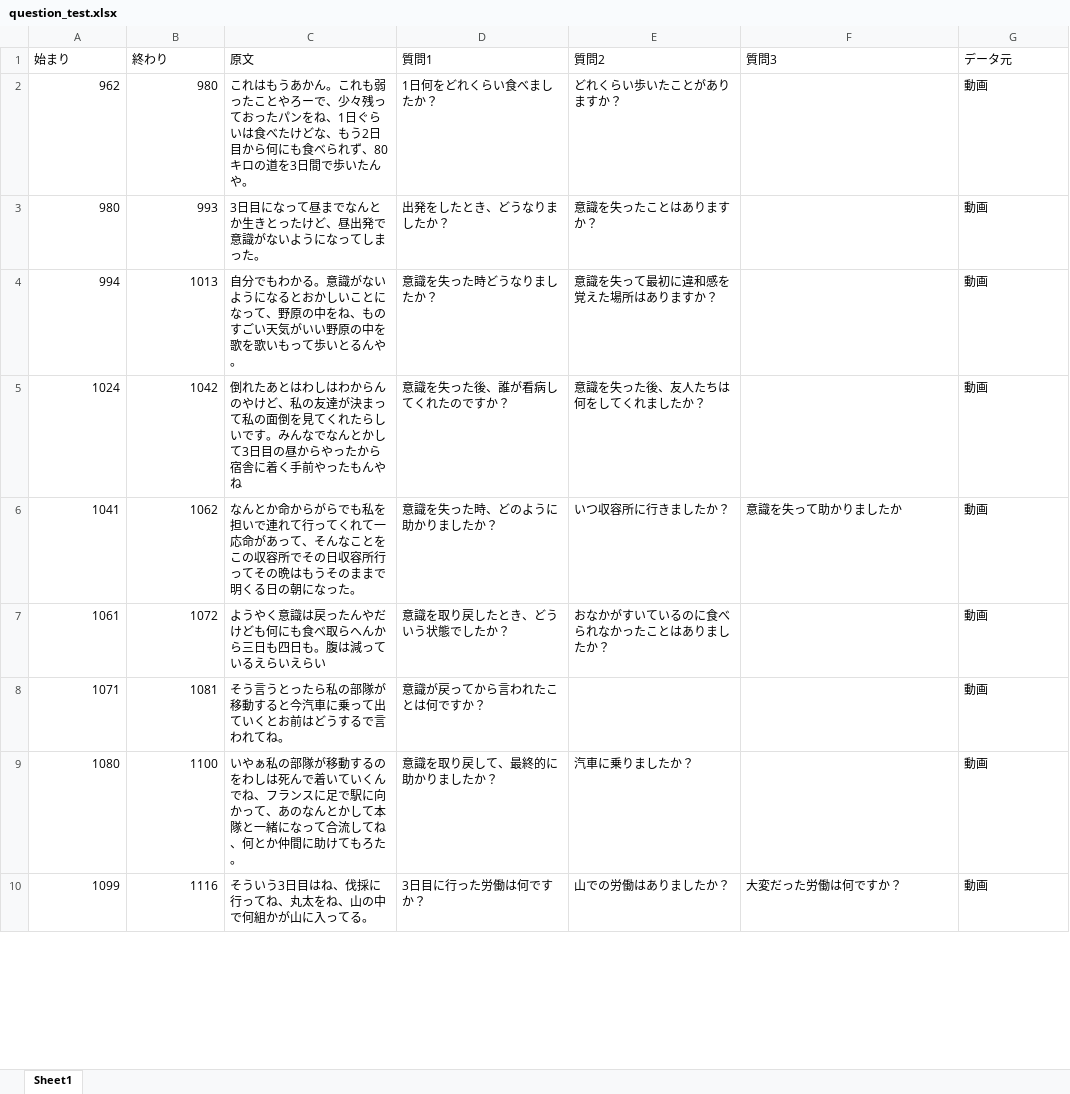
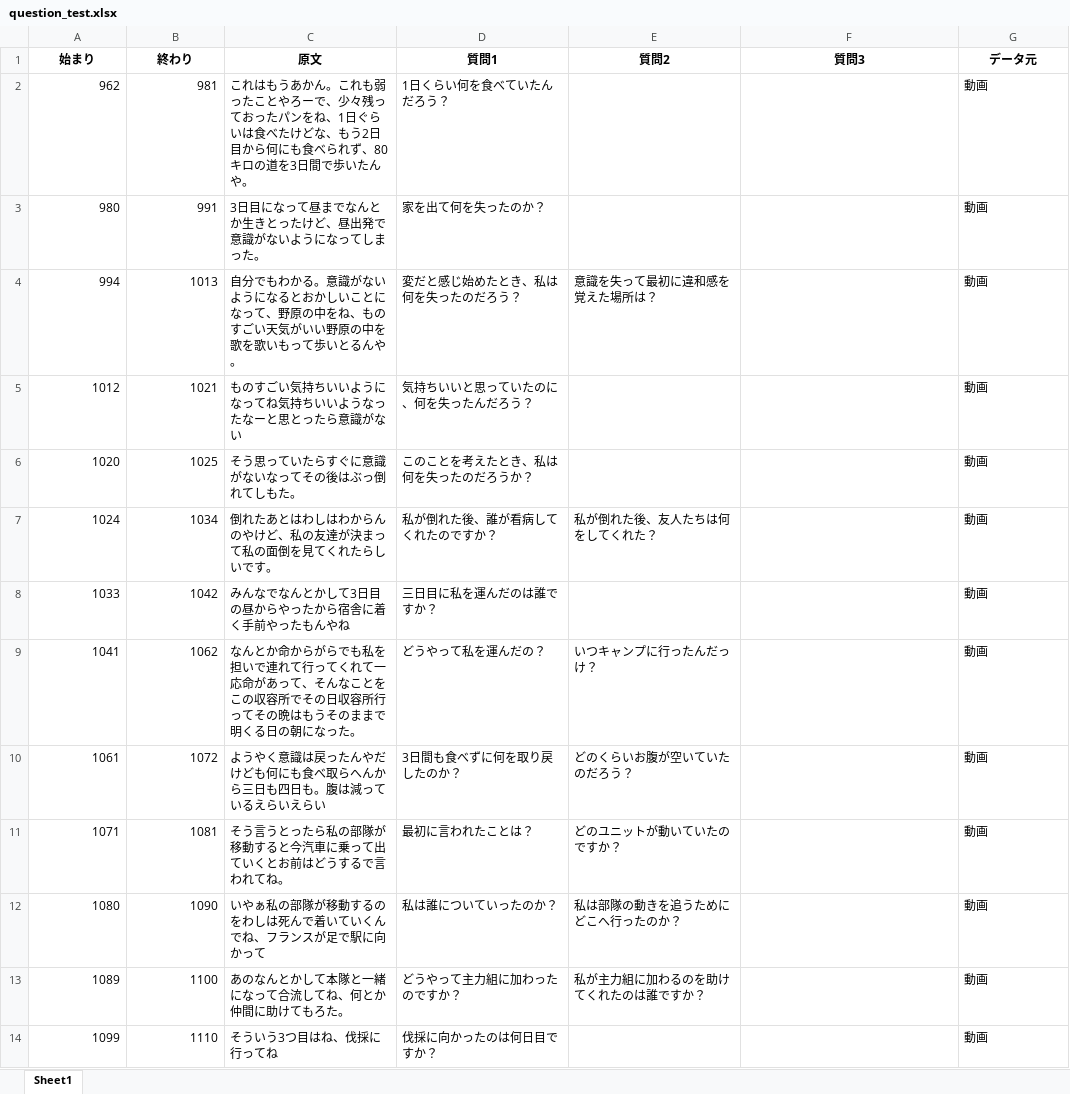
Before and after one commit to kouki-f/souzoukougaku_hikiage, an Excel workbook: data/question_test.xlsx, sheet Sheet1, drawn as a sheet; only a part is shown; values as stored, in another font and other column widths than the file's, no borders; addresses are those after the commit; the diff covers the shown part only; the diff names each change by its address in the sheet, - before the commit and + after, or states it on an @@ line.

```diff
--- a/data/question_test.xlsx (sheet Sheet1)
+++ b/data/question_test.xlsx (sheet Sheet1)
@@ A1:G1 bold: off → on, alignment: left → center @@
-B2 (終わり): 980
+B2 (終わり): 981
-D2 (質問1): 1日何をどれくらい食べましたか？
+D2 (質問1): 1日くらい何を食べていたんだろう？
-E2 (質問2): どれくらい歩いたことがありますか？
+E2 (質問2): (empty)
-B3 (終わり): 993
+B3 (終わり): 991
-D3 (質問1): 出発をしたとき、どうなりましたか？
+D3 (質問1): 家を出て何を失ったのか？
-E3 (質問2): 意識を失ったことはありますか？
+E3 (質問2): (empty)
-D4 (質問1): 意識を失った時どうなりましたか？
+D4 (質問1): 変だと感じ始めたとき、私は何を失ったのだろう？
-E4 (質問2): 意識を失って最初に違和感を覚えた場所はありますか？
+E4 (質問2): 意識を失って最初に違和感を覚えた場所は？
+row 5: 1012 | 1021 | ものすごい気持ちいいようになってね気持ちいいようなったなーと思とったら意識がない | 気持ちいいと思っていたのに、何を失ったんだろう？ |  |  | 動画
+row 6: 1020 | 1025 | そう思っていたらすぐに意識がないなってその後はぶっ倒れてしもた。 | このことを考えたとき、私は何を失ったのだろうか？ |  |  | 動画
-B7 (終わり): 1042
+B7 (終わり): 1034
-C7 (原文): …いです。みんなでなんとかして3日目の昼からやったから宿舎に着く手前やったもんやね
+C7 (原文): …いです。
-D7 (質問1): 意識を失った後、誰が看病してくれたのですか？
+D7 (質問1): 私が倒れた後、誰が看病してくれたのですか？
-E7 (質問2): 意識を失った後、友人たちは何をしてくれましたか？
+E7 (質問2): 私が倒れた後、友人たちは何をしてくれた？
+row 8: 1033 | 1042 | みんなでなんとかして3日目の昼からやったから宿舎に着く手前やったもんやね | 三日目に私を運んだのは誰ですか？ |  |  | 動画
-D9 (質問1): 意識を失った時、どのように助かりましたか？
+D9 (質問1): どうやって私を運んだの？
-E9 (質問2): いつ収容所に行きましたか？
+E9 (質問2): いつキャンプに行ったんだっけ？
-F9 (質問3): 意識を失って助かりましたか
+F9 (質問3): (empty)
-D10 (質問1): 意識を取り戻したとき、どういう状態でしたか？
+D10 (質問1): 3日間も食べずに何を取り戻したのか？
-E10 (質問2): おなかがすいているのに食べられなかったことはありましたか？
+E10 (質問2): どのくらいお腹が空いていたのだろう？
-D11 (質問1): 意識が戻ってから言われたことは何ですか？
+D11 (質問1): 最初に言われたことは？
-E11 (質問2): (empty)
+E11 (質問2): どのユニットが動いていたのですか？
-B12 (終わり): 1100
+B12 (終わり): 1090
-C12 (原文): …フランスに足で駅に向かって、あのなんとかして本隊と一緒になって合流してね、何とか仲間に助けてもろた。
+C12 (原文): …フランスが足で駅に向かって
-D12 (質問1): 意識を取り戻して、最終的に助かりましたか？
+D12 (質問1): 私は誰についていったのか？
-E12 (質問2): 汽車に乗りましたか？
+E12 (質問2): 私は部隊の動きを追うためにどこへ行ったのか？
+row 13: 1089 | 1100 | あのなんとかして本隊と一緒になって合流してね、何とか仲間に助けてもろた。 | どうやって主力組に加わったのですか？ | 私が主力組に加わるのを助けてくれたのは誰ですか？ |  | 動画
-B14 (終わり): 1116
+B14 (終わり): 1110
-C14 (原文): そういう3日目はね、伐採に行ってね、丸太をね、山の中で何組かが山に入ってる。
+C14 (原文): そういう3つ目はね、伐採に行ってね
-D14 (質問1): 3日目に行った労働は何ですか？
+D14 (質問1): 伐採に向かったのは何日目ですか？
-E14 (質問2): 山での労働はありましたか？
+E14 (質問2): (empty)
-F14 (質問3): 大変だった労働は何ですか？
+F14 (質問3): (empty)
```
Also changed, not shown: 12 added rows and 33 edited cells elsewhere in this sheet, 13 other files.
